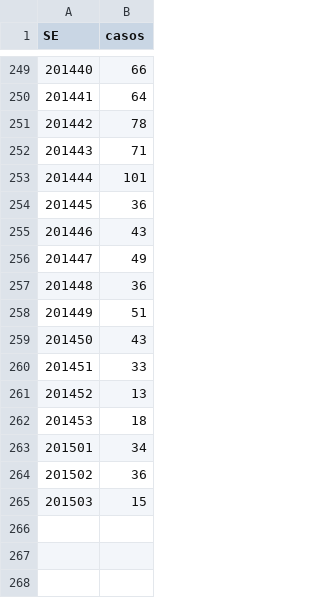
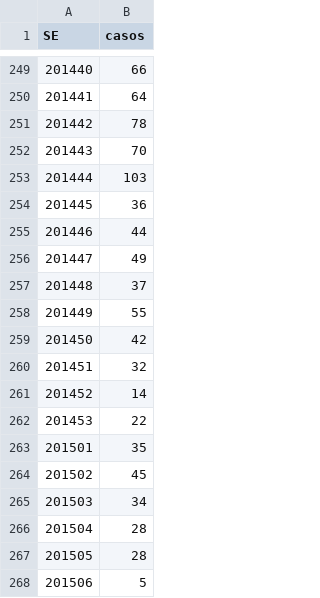
Before and after one commit to AlertaDengue/AlertaDengueAnalise, a CSV file: GeraAlerta/dados_limpos/sinansemana_RJ.csv, drawn as a sheet; only a part is shown, gaps mark what is left out; removed rows and columns are numbered as before the commit, all else as after; the diff covers the shown part only; the diff names each change by its address in the sheet, - before the commit and + after, or states it on an @@ line.

```diff
--- a/GeraAlerta/dados_limpos/sinansemana_RJ.csv
+++ b/GeraAlerta/dados_limpos/sinansemana_RJ.csv
-row 252: 201443 | 71
+row 252: 201443 | 70
-B253 (casos): 101
+B253 (casos): 103
-row 255: 201446 | 43
+row 255: 201446 | 44
-row 257: 201448 | 36
+row 257: 201448 | 37
-B258 (casos): 51
+B258 (casos): 55
+row 259: 201450 | 42
+row 260: 201451 | 32
@@ column A (SE) renumbered between rows 261 and 266 @@
-B261 (casos): 43
+B261 (casos): 14
-B262 (casos): 33
+B262 (casos): 22
-B263 (casos): 13
+B263 (casos): 35
-B264 (casos): 18
+B264 (casos): 45
-row 264: 201502 | 36
-B266 (casos): 15
+B266 (casos): 28
+row 267: 201505 | 28
+row 268: 201506 | 5
```
Also changed, not shown: 3 added rows, 3 removed rows and 8 edited cells elsewhere in this file, GeraAlerta/dados_limpos/sinansemanaAP_RJ.csv, GeraAlerta/dados_limpos/tweetsemanaRJ.csv, 6 other files.
